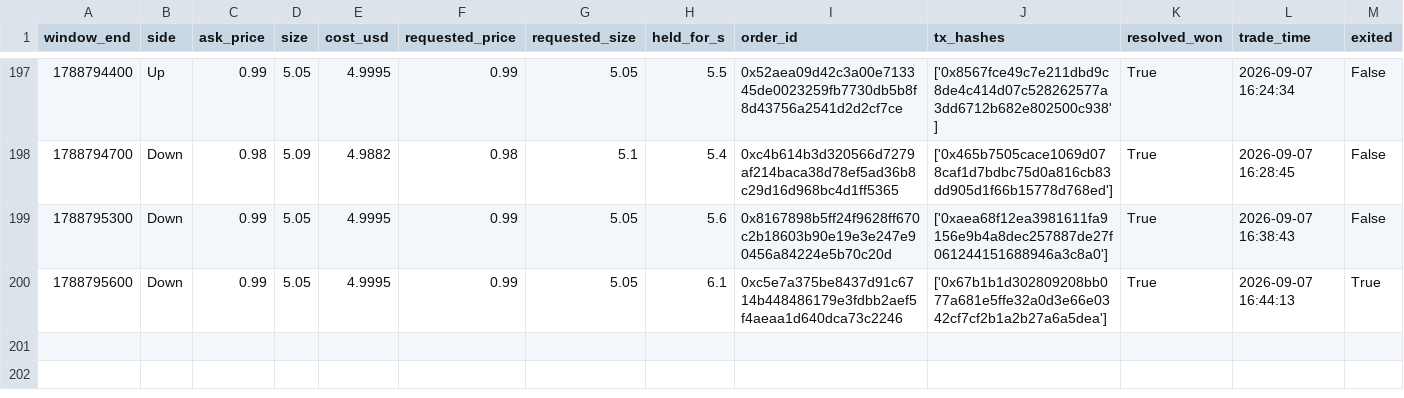
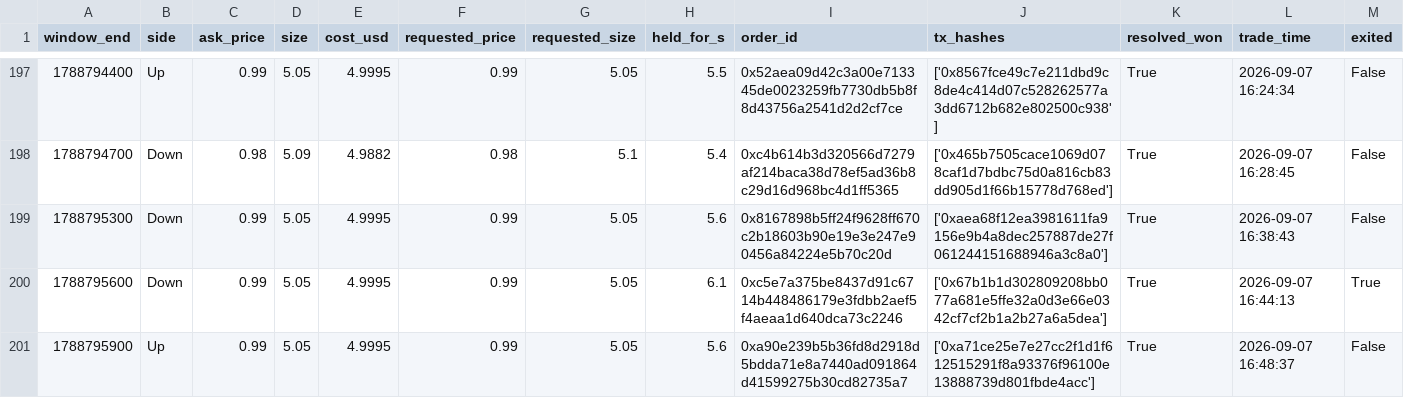
Before and after one commit to alexjjones27/polymarket, a CSV file: results/btc_5m_live/trade_log.csv, drawn as a sheet; only a part is shown, gaps mark what is left out; rows hold the shown columns only; the diff names each change by its address in the sheet, - before the commit and + after, or states it on an @@ line.

```diff
--- a/results/btc_5m_live/trade_log.csv
+++ b/results/btc_5m_live/trade_log.csv
+row 201: 1788795900 | Up | 0.99 | 5.05 | 4.9995 | 0.99 | 5.05 | 5.6 | 0xa90e239b5b36fd8d2918d5bdda71e8a7440ad091864d41599275b30cd82735a7 | ['0xa71ce25e7e27cc2f1d1f612515291f8a93376f96100e13888739d801fbde4acc'] | True | 2026-09-07 16:48:37 | False
```
Also changed, not shown: results/btc_5m_live/shadow_trades.csv, 8 other files.
